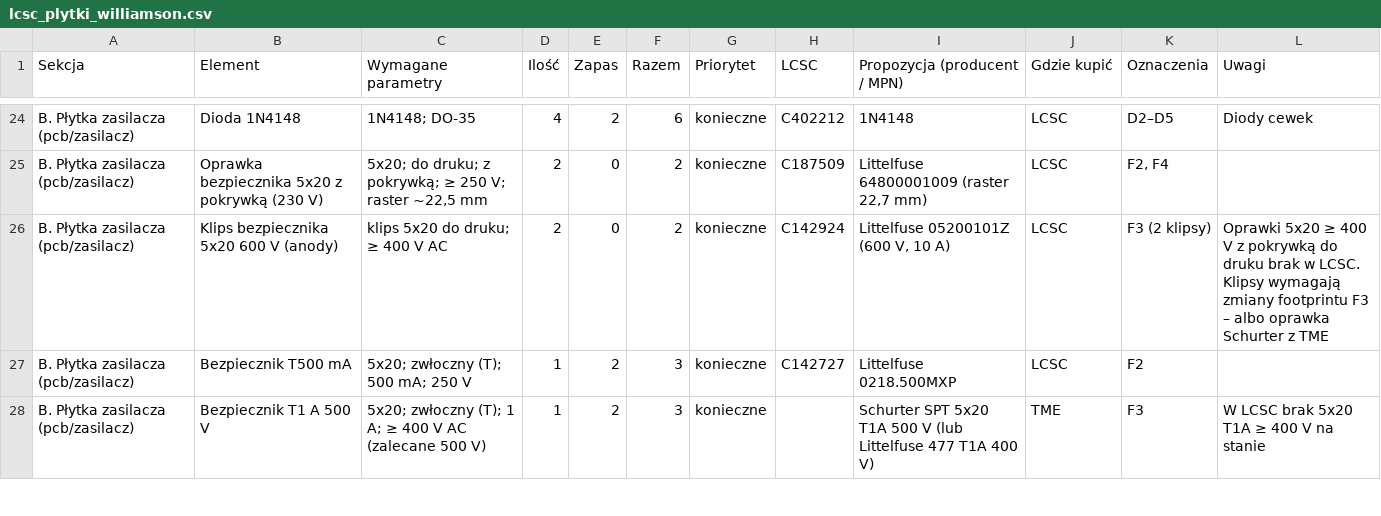
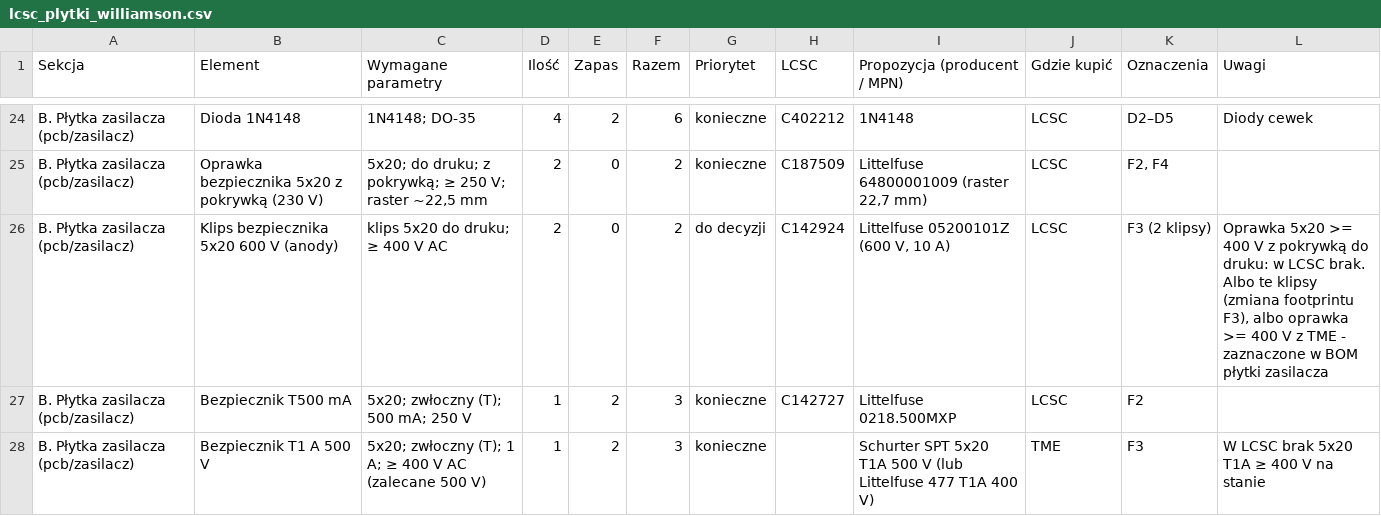
Before and after one commit to sieraczynski-lab/Williamson-KT88, a CSV file: bom/lcsc_plytki_williamson.csv, drawn as a sheet; only a part is shown, gaps mark what is left out.

```diff
--- a/bom/lcsc_plytki_williamson.csv
+++ b/bom/lcsc_plytki_williamson.csv
@@ -25,3 +25,3 @@ B. Płytka zasilacza (pcb/zasilacz);Dioda 1N4148;"1N4148; DO-35";4;2;6;konieczne
 B. Płytka zasilacza (pcb/zasilacz);Oprawka bezpiecznika 5x20 z pokrywką (230 V);"5x20; do druku; z pokrywką; ≥ 250 V; raster ~22,5 mm";2;0;2;konieczne;C187509;Littelfuse 64800001009 (raster 22,7 mm);LCSC;F2, F4;
-B. Płytka zasilacza (pcb/zasilacz);Klips bezpiecznika 5x20 600 V (anody);"klips 5x20 do druku; ≥ 400 V AC";2;0;2;konieczne;C142924;Littelfuse 05200101Z (600 V, 10 A);LCSC;F3 (2 klipsy);Oprawki 5x20 ≥ 400 V z pokrywką do druku brak w LCSC. Klipsy wymagają zmiany footprintu F3 – albo oprawka Schurter z TME
+B. Płytka zasilacza (pcb/zasilacz);Klips bezpiecznika 5x20 600 V (anody);"klips 5x20 do druku; ≥ 400 V AC";2;0;2;do decyzji;C142924;Littelfuse 05200101Z (600 V, 10 A);LCSC;F3 (2 klipsy);Oprawka 5x20 >= 400 V z pokrywką do druku: w LCSC brak. Albo te klipsy (zmiana footprintu F3), albo oprawka >= 400 V z TME - zaznaczone w BOM płytki zasilacza
 B. Płytka zasilacza (pcb/zasilacz);Bezpiecznik T500 mA;"5x20; zwłoczny (T); 500 mA; 250 V";1;2;3;konieczne;C142727;Littelfuse 0218.500MXP;LCSC;F2;
```
Also changed, not shown: bom/do_zamowienia.csv, obudowa/lista_czesci.csv, 24 other files.
